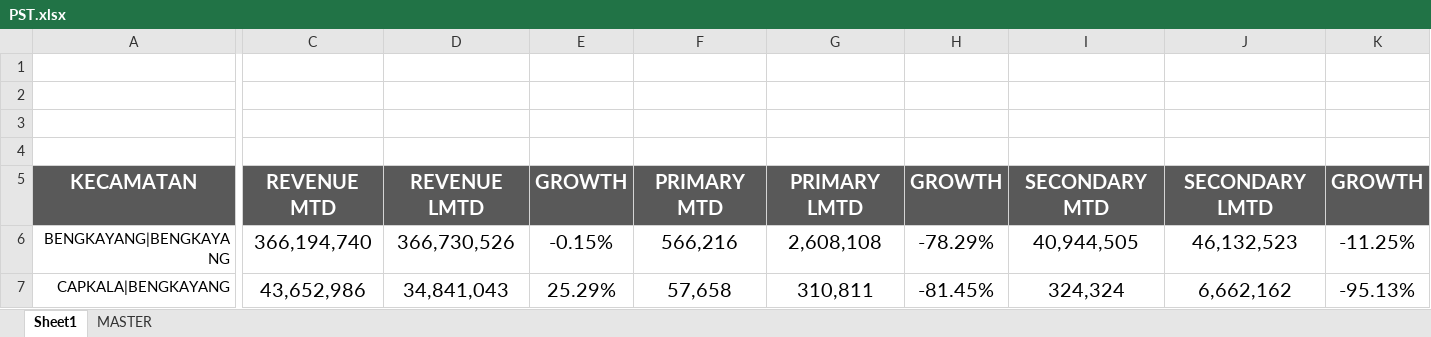
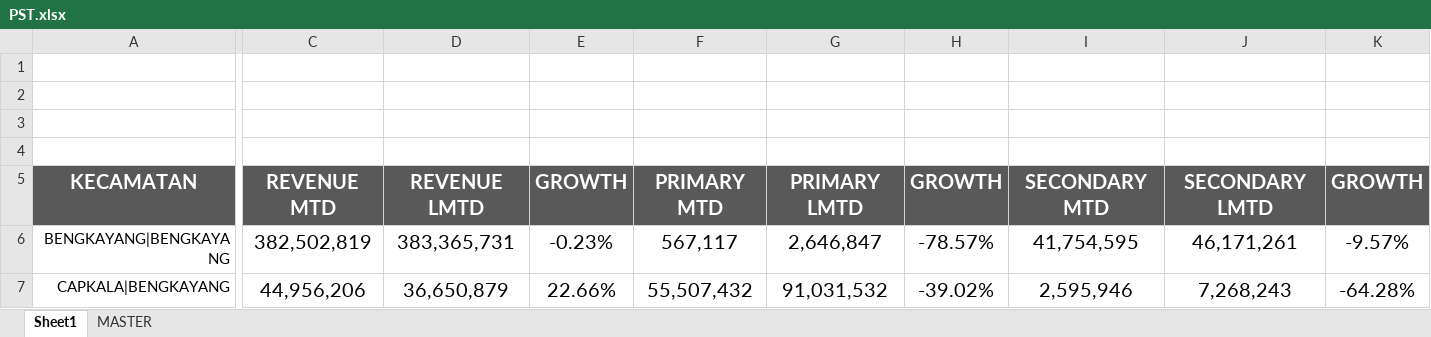
Before and after one commit to heryirwansyah05-cpu/Dashboard_Bengkayang, an Excel workbook: PST.xlsx, sheet Sheet1, drawn as a sheet; only a part is shown, gaps mark what is left out; values as stored, in another font and other column widths than the file's, no borders; conditional formats not drawn; the diff covers the shown part only; the diff names each change by its address in the sheet, - before the commit and + after, or states it on an @@ line.

```diff
--- a/PST.xlsx (sheet Sheet1)
+++ b/PST.xlsx (sheet Sheet1)
-C6: 366,194,740
+C6: 382,502,819
-D6: 366,730,526
+D6: 383,365,731
-E6: -0.15%
+E6: -0.23%
-F6: 566,216
+F6: 567,117
-G6: 2,608,108
+G6: 2,646,847
-H6: -78.29%
+H6: -78.57%
-I6: 40,944,505
+I6: 41,754,595
-J6: 46,132,523
+J6: 46,171,261
-K6: -11.25%
+K6: -9.57%
-C7: 43,652,986
+C7: 44,956,206
-D7: 34,841,043
+D7: 36,650,879
-E7: 25.29%
+E7: 22.66%
-F7: 57,658
+F7: 55,507,432
-G7: 310,811
+G7: 91,031,532
-H7: -81.45%
+H7: -39.02%
-I7: 324,324
+I7: 2,595,946
-J7: 6,662,162
+J7: 7,268,243
-K7: -95.13%
+K7: -64.28%
```
Also changed, not shown: 268 edited cells elsewhere in this sheet, sheet MASTER, DETAIL OUTLET.xlsx, GAP DAILY KPI DSE.xlsx, 2 other files.
